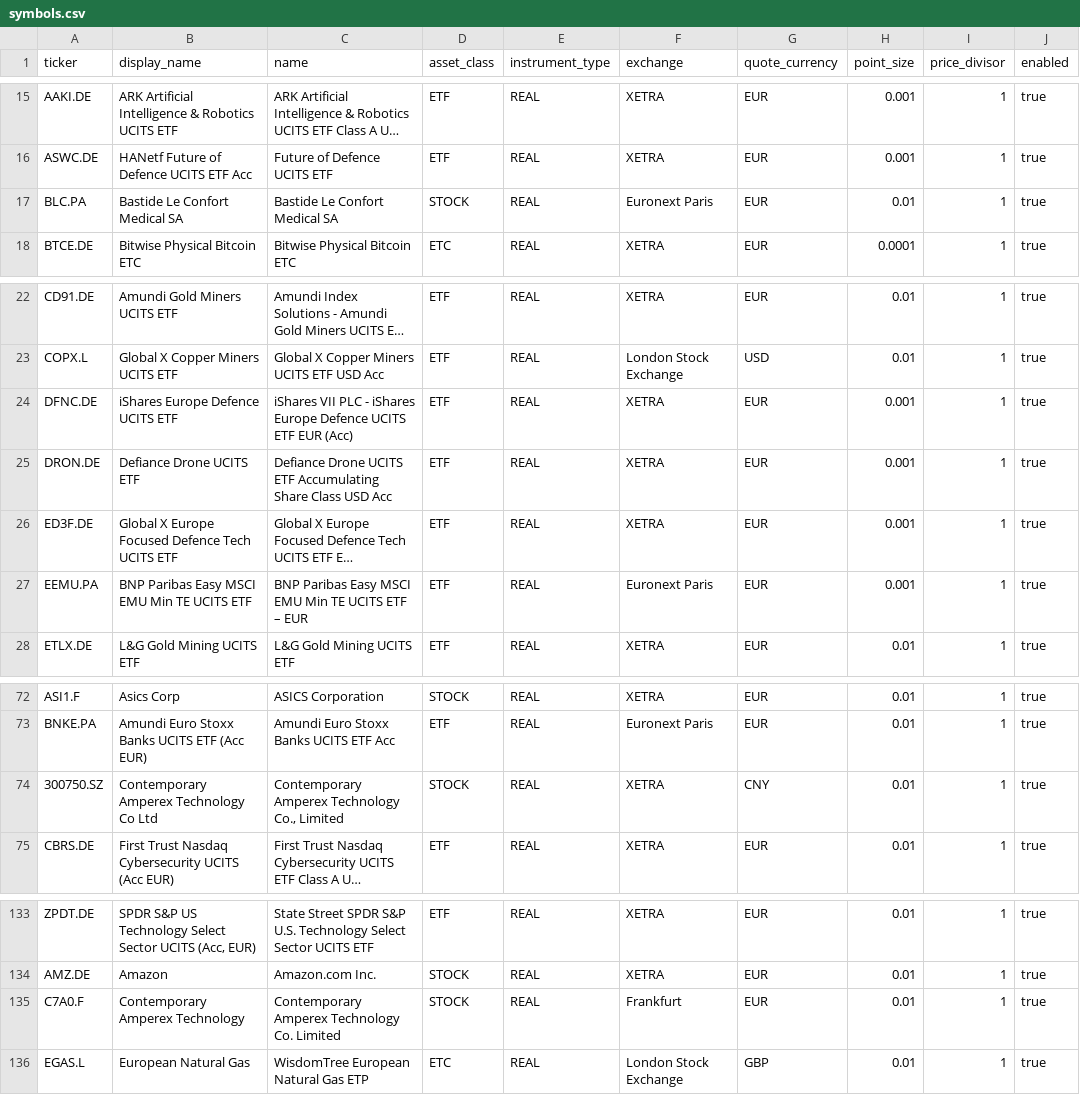
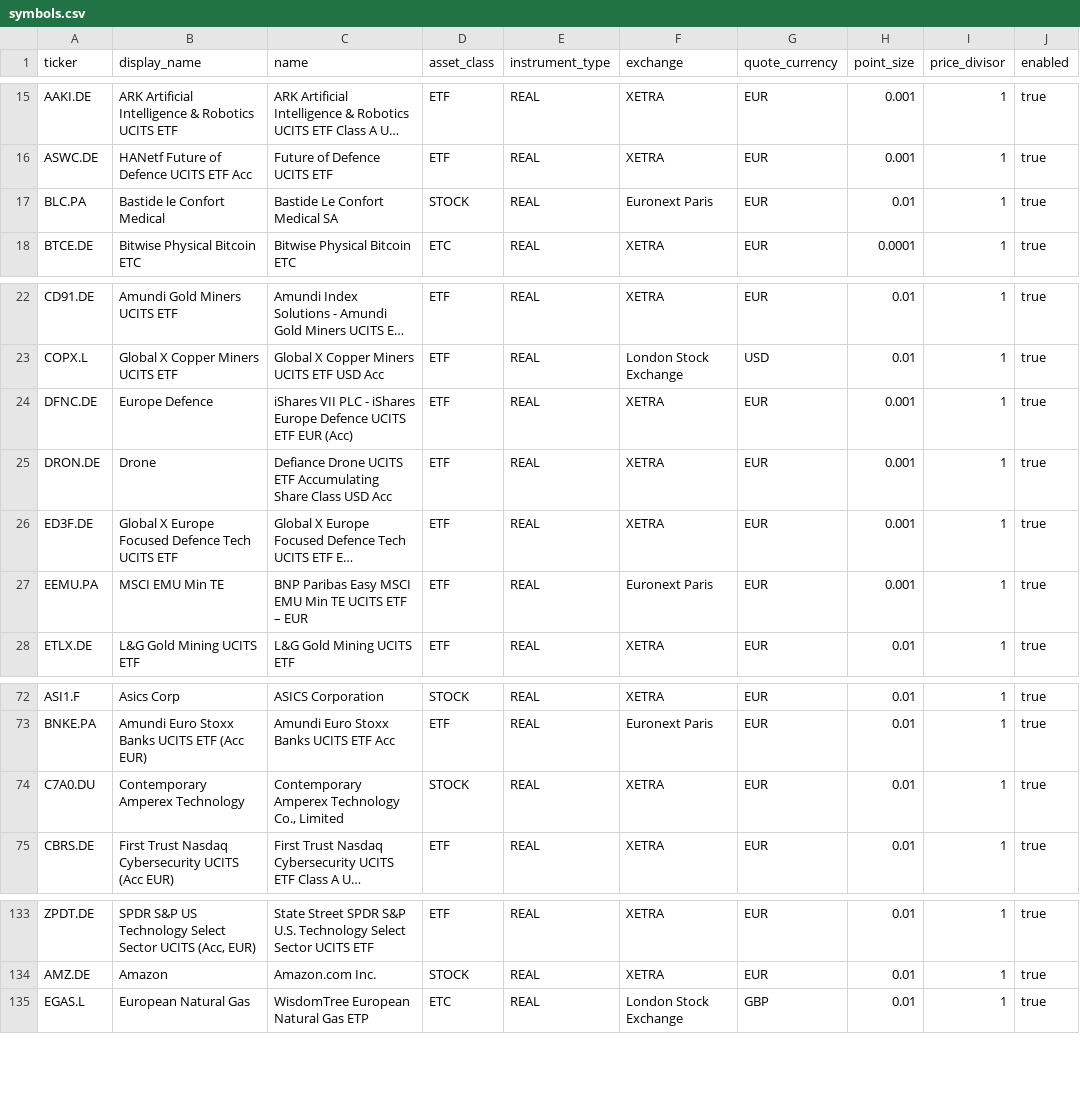
Before and after one commit to alinsoare/chartwatch, a CSV file: data/symbols.csv, drawn as a sheet; only a part is shown, gaps mark what is left out; long unchanged cells end in …; the diff names each change by its address in the sheet, - before the commit and + after, or states it on an @@ line.

Commit message:
Fix Yahoo tickers for BLC, CATL, and EEMU in the catalog.
Map broker-reported BLC.FR, C7A0.DE, and EEMU.FR to verified Yahoo symbols and consolidate CATL on C7A0.DU with clearer display names for defence and dividend ETFs.

```diff
--- a/data/symbols.csv
+++ b/data/symbols.csv
-B17 (display_name): Bastide Le Confort Medical SA
+B17 (display_name): Bastide le Confort Medical
-B24 (display_name): iShares Europe Defence UCITS ETF
+B24 (display_name): Europe Defence
-B25 (display_name): Defiance Drone UCITS ETF
+B25 (display_name): Drone
-B27 (display_name): BNP Paribas Easy MSCI EMU Min TE UCITS ETF
+B27 (display_name): MSCI EMU Min TE
-A74 (ticker): 300750.SZ
+A74 (ticker): C7A0.DU
-B74 (display_name): Contemporary Amperex Technology Co Ltd
+B74 (display_name): Contemporary Amperex Technology
-G74 (quote_currency): CNY
+G74 (quote_currency): EUR
-row 135: C7A0.F | Contemporary Amperex Technology | Contemporary Amperex Technology Co. Limited | STOCK | REAL | Frankfurt | EUR | 0.01 | 1 | true
```
Also changed, not shown: 2 other files.
